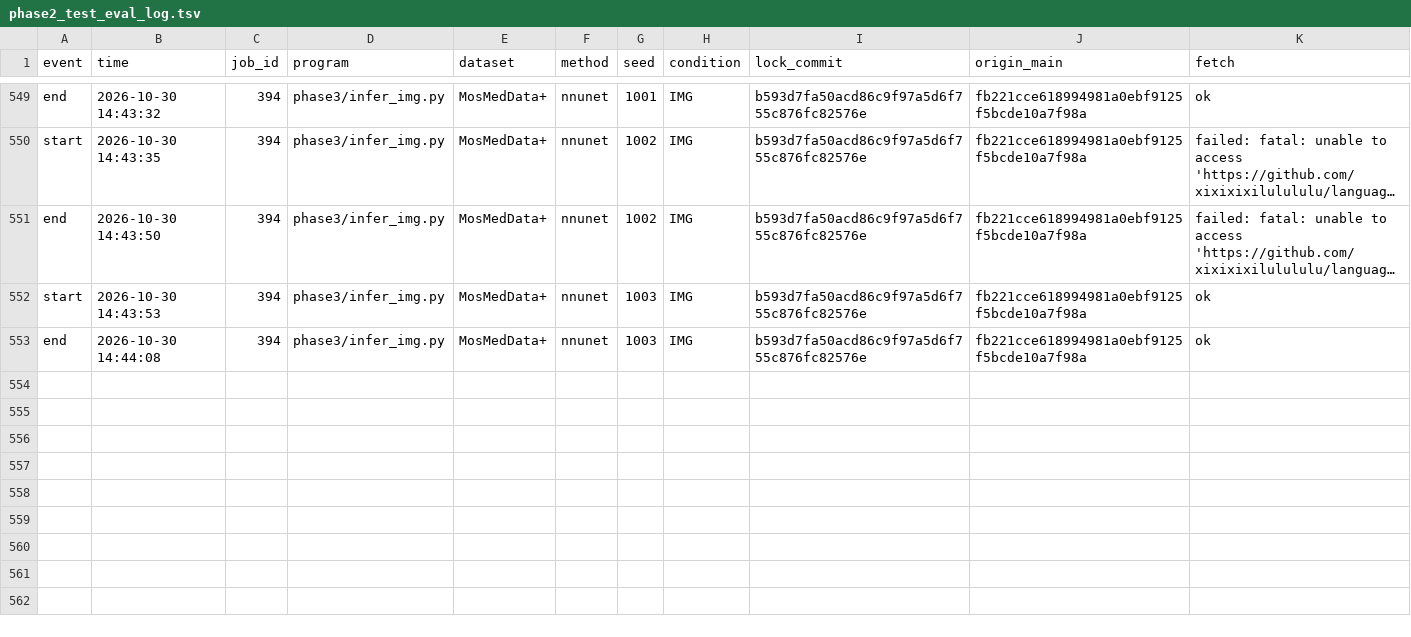
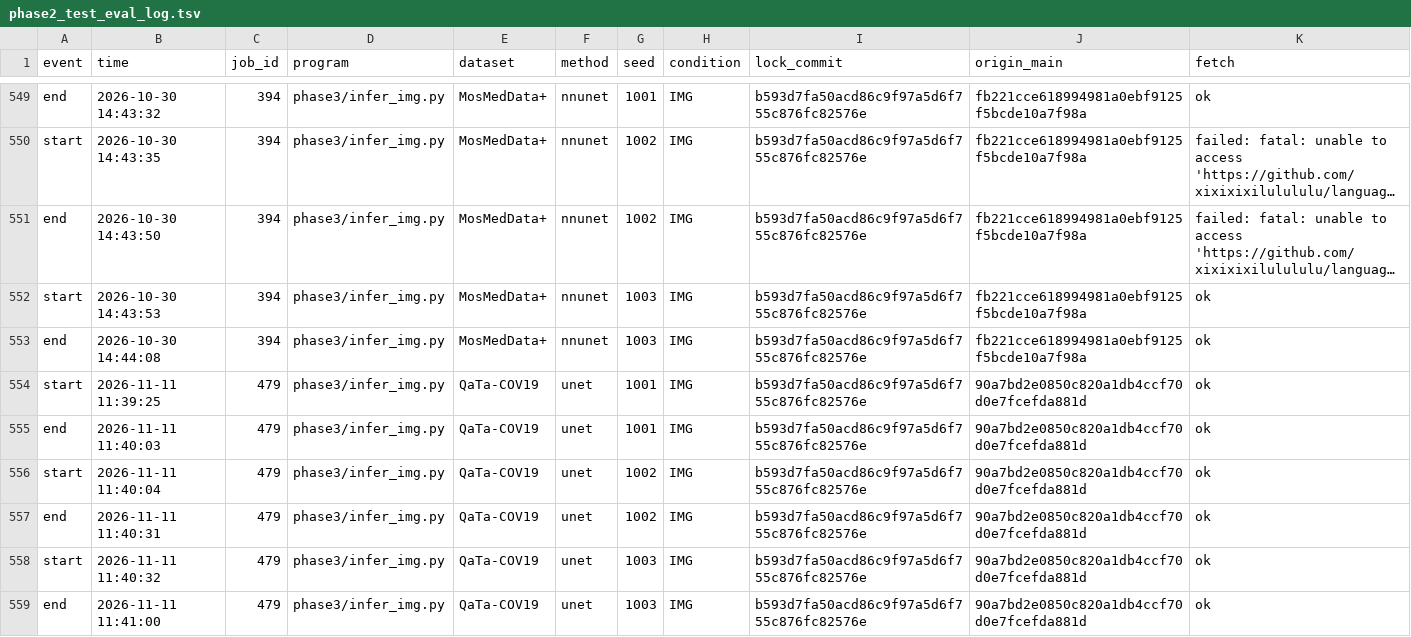
Before and after one commit to xixixixilulululu/language-guided-medical-segmentation, a TSV file: results/phase2_test_eval_log.tsv, drawn as a sheet; only a part is shown, gaps mark what is left out; long unchanged cells end in …; the diff names each change by its address in the sheet, - before the commit and + after, or states it on an @@ line.

```diff
--- a/results/phase2_test_eval_log.tsv
+++ b/results/phase2_test_eval_log.tsv
+row 554: start | 2026-11-11 11:39:25 | 479 | phase3/infer_img.py | QaTa-COV19 | unet | 1001 | IMG | b593d7fa50acd86c9f97a5d6f755c876fc82576e | 90a7bd2e0850c820a1db4ccf70d0e7fcefda881d | ok
+row 555: end | 2026-11-11 11:40:03 | 479 | phase3/infer_img.py | QaTa-COV19 | unet | 1001 | IMG | b593d7fa50acd86c9f97a5d6f755c876fc82576e | 90a7bd2e0850c820a1db4ccf70d0e7fcefda881d | ok
+row 556: start | 2026-11-11 11:40:04 | 479 | phase3/infer_img.py | QaTa-COV19 | unet | 1002 | IMG | b593d7fa50acd86c9f97a5d6f755c876fc82576e | 90a7bd2e0850c820a1db4ccf70d0e7fcefda881d | ok
+row 557: end | 2026-11-11 11:40:31 | 479 | phase3/infer_img.py | QaTa-COV19 | unet | 1002 | IMG | b593d7fa50acd86c9f97a5d6f755c876fc82576e | 90a7bd2e0850c820a1db4ccf70d0e7fcefda881d | ok
+row 558: start | 2026-11-11 11:40:32 | 479 | phase3/infer_img.py | QaTa-COV19 | unet | 1003 | IMG | b593d7fa50acd86c9f97a5d6f755c876fc82576e | 90a7bd2e0850c820a1db4ccf70d0e7fcefda881d | ok
+row 559: end | 2026-11-11 11:41:00 | 479 | phase3/infer_img.py | QaTa-COV19 | unet | 1003 | IMG | b593d7fa50acd86c9f97a5d6f755c876fc82576e | 90a7bd2e0850c820a1db4ccf70d0e7fcefda881d | ok
```
Also changed, not shown: 2 other files.
